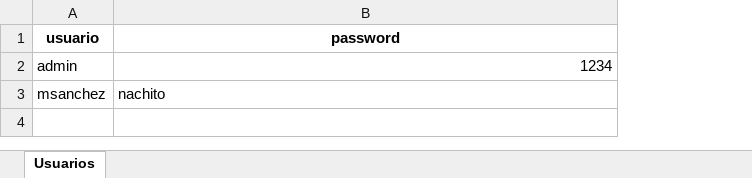
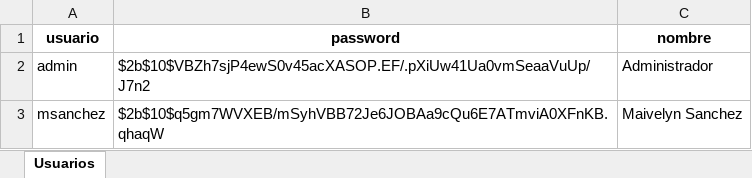
Before and after one commit to iaguilera92/ProyectoReact, an Excel workbook: public/database/Usuarios.xlsx, sheet Usuarios, drawn as a sheet; values as stored, in another font and other column widths than the file's, no borders; the diff names each change by its address in the sheet, - before the commit and + after, or states it on an @@ line.

```diff
--- a/public/database/Usuarios.xlsx (sheet Usuarios)
+++ b/public/database/Usuarios.xlsx (sheet Usuarios)
+column C (nombre), rows 2-3: Administrador | Maivelyn Sanchez
-B2 (password): 1234
+B2 (password): $2b$10$VBZh7sjP4ewS0v45acXASOP.EF/.pXiUw41Ua0vmSeaaVuUp/J7n2
-B3 (password): nachito
+B3 (password): $2b$10$q5gm7WVXEB/mSyhVBB72Je6JOBAa9cQu6E7ATmviA0XFnKB.qhaqW
```
Also changed, not shown: 9 other files.
